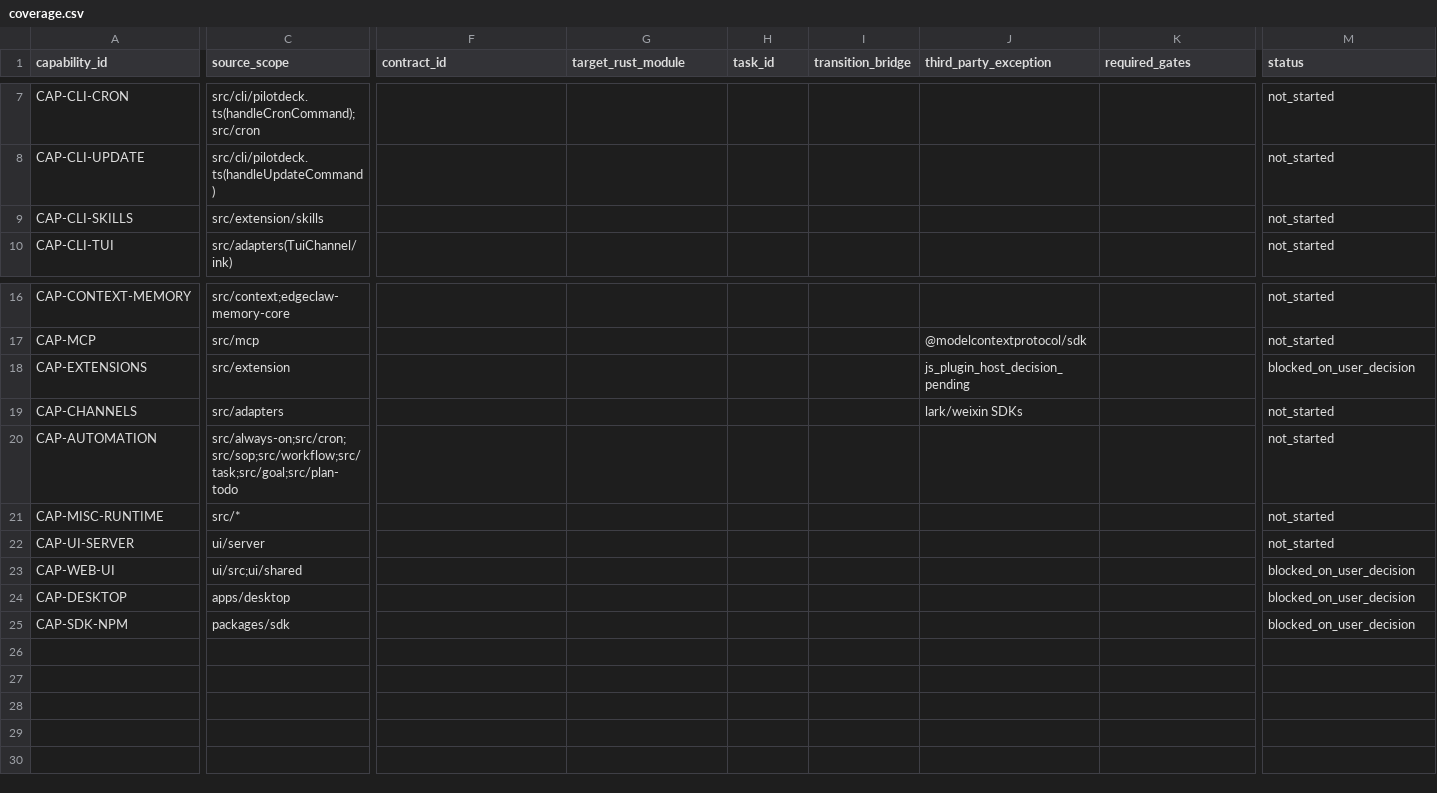
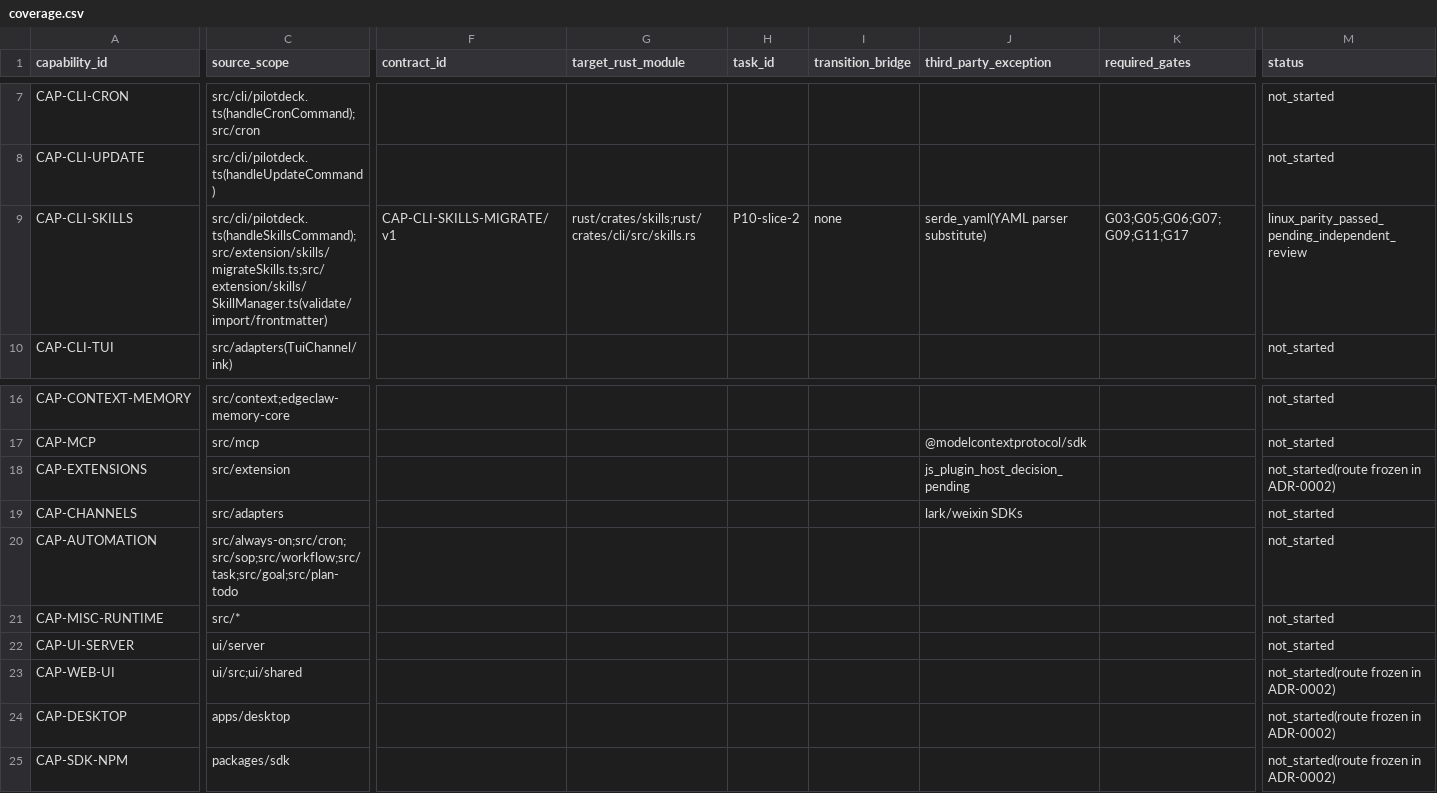
Before and after one commit to zhengdaqi/PilotDeck, a CSV file: docs/rust-migration/coverage.csv, drawn as a sheet; only a part is shown, gaps mark what is left out; the diff covers the shown part only; the diff names each change by its address in the sheet, - before the commit and + after, or states it on an @@ line.

Commit message:
rust-migration slice 2: pilotdeck skills migrate in Rust; ADR-0002 frozen decisions; FB-001 closed
- rust/crates/skills: JS-compatible JSON writer, skill validation (YAML+compat frontmatter), migrate (dry-run/execute, skip/rename/overwrite)
- rust/crates/cli: skills subcommand
- rust/parity/skills_migrate_parity.py: 28 cases comparing stdout/stderr/exit and resulting filesystem tree
- chat parity runner: oracle-unavailable guard (FB-001 root cause: concurrent SDK rebuild in tests)
- docs: ADR-0002 (Wasm UI, Tauri, Rust SDK + wasm npm wrapper [final], embedded JS plugin host), contract, coverage, evidence, strategy decision

```diff
--- a/docs/rust-migration/coverage.csv
+++ b/docs/rust-migration/coverage.csv
-C9 (source_scope): src/extension/skills
+C9 (source_scope): src/cli/pilotdeck.ts(handleSkillsCommand);src/extension/skills/migrateSkills.ts;src/extension/skills/SkillManager.ts(validate/import/frontmatter)
-F9 (contract_id): (empty)
+F9 (contract_id): CAP-CLI-SKILLS-MIGRATE/v1
-G9 (target_rust_module): (empty)
+G9 (target_rust_module): rust/crates/skills;rust/crates/cli/src/skills.rs
-H9 (task_id): (empty)
+H9 (task_id): P10-slice-2
-I9 (transition_bridge): (empty)
+I9 (transition_bridge): none
-J9 (third_party_exception): (empty)
+J9 (third_party_exception): serde_yaml(YAML parser substitute)
-K9 (required_gates): (empty)
+K9 (required_gates): G03;G05;G06;G07;G09;G11;G17
-M9 (status): not_started
+M9 (status): linux_parity_passed_pending_independent_review
-M18 (status): blocked_on_user_decision
+M18 (status): not_started(route frozen in ADR-0002)
-M23:M25 (status): blocked_on_user_decision
+M23:M25 (status): not_started(route frozen in ADR-0002)
```
Also changed, not shown: 1 edited cell elsewhere in this file, 22 other files.
